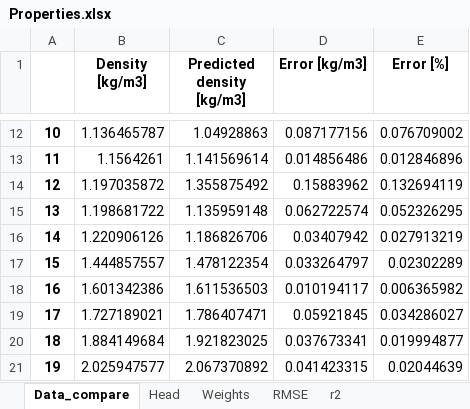
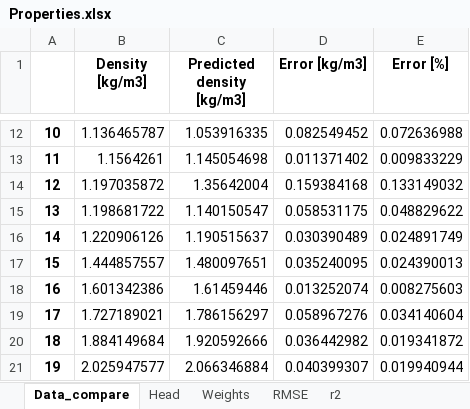
Before and after one commit to antekpawel/pythonProject_master_thesis, an Excel workbook: Ideal_gas/Properties.xlsx, sheet Data_compare, drawn as a sheet; only a part is shown, gaps mark what is left out; values as stored, in another font and other column widths than the file's, no borders; the diff covers the shown part only; the diff names each change by its address in the sheet, - before the commit and + after, or states it on an @@ line.

```diff
--- a/Ideal_gas/Properties.xlsx (sheet Data_compare)
+++ b/Ideal_gas/Properties.xlsx (sheet Data_compare)
-C12 (Predicted density [kg/m3]): 1.04928863
+C12 (Predicted density [kg/m3]): 1.053916335
-D12 (Error [kg/m3]): 0.087177156
+D12 (Error [kg/m3]): 0.082549452
-E12 (Error [%]): 0.076709002
+E12 (Error [%]): 0.072636988
-C13 (Predicted density [kg/m3]): 1.141569614
+C13 (Predicted density [kg/m3]): 1.145054698
-D13 (Error [kg/m3]): 0.014856486
+D13 (Error [kg/m3]): 0.011371402
-E13 (Error [%]): 0.012846896
+E13 (Error [%]): 0.009833229
-C14 (Predicted density [kg/m3]): 1.355875492
+C14 (Predicted density [kg/m3]): 1.35642004
-D14 (Error [kg/m3]): 0.15883962
+D14 (Error [kg/m3]): 0.159384168
-E14 (Error [%]): 0.132694119
+E14 (Error [%]): 0.133149032
-C15 (Predicted density [kg/m3]): 1.135959148
+C15 (Predicted density [kg/m3]): 1.140150547
-D15 (Error [kg/m3]): 0.062722574
+D15 (Error [kg/m3]): 0.058531175
-E15 (Error [%]): 0.052326295
+E15 (Error [%]): 0.048829622
-C16 (Predicted density [kg/m3]): 1.186826706
+C16 (Predicted density [kg/m3]): 1.190515637
-D16 (Error [kg/m3]): 0.03407942
+D16 (Error [kg/m3]): 0.030390489
-E16 (Error [%]): 0.027913219
+E16 (Error [%]): 0.024891749
-C17 (Predicted density [kg/m3]): 1.478122354
+C17 (Predicted density [kg/m3]): 1.480097651
-D17 (Error [kg/m3]): 0.033264797
+D17 (Error [kg/m3]): 0.035240095
-E17 (Error [%]): 0.02302289
+E17 (Error [%]): 0.024390013
-C18 (Predicted density [kg/m3]): 1.611536503
+C18 (Predicted density [kg/m3]): 1.61459446
-D18 (Error [kg/m3]): 0.010194117
+D18 (Error [kg/m3]): 0.013252074
-E18 (Error [%]): 0.006365982
+E18 (Error [%]): 0.008275603
-C19 (Predicted density [kg/m3]): 1.786407471
+C19 (Predicted density [kg/m3]): 1.786156297
-D19 (Error [kg/m3]): 0.05921845
+D19 (Error [kg/m3]): 0.058967276
-E19 (Error [%]): 0.034286027
+E19 (Error [%]): 0.034140604
-C20 (Predicted density [kg/m3]): 1.921823025
+C20 (Predicted density [kg/m3]): 1.920592666
-D20 (Error [kg/m3]): 0.037673341
+D20 (Error [kg/m3]): 0.036442982
-E20 (Error [%]): 0.019994877
+E20 (Error [%]): 0.019341872
-C21 (Predicted density [kg/m3]): 2.067370892
+C21 (Predicted density [kg/m3]): 2.066346884
-D21 (Error [kg/m3]): 0.041423315
+D21 (Error [kg/m3]): 0.040399307
-E21 (Error [%]): 0.02044639
+E21 (Error [%]): 0.019940944
```
Also changed, not shown: 60 edited cells elsewhere in this sheet, sheet RMSE, sheet Weights, sheet r2, 12 other files.
